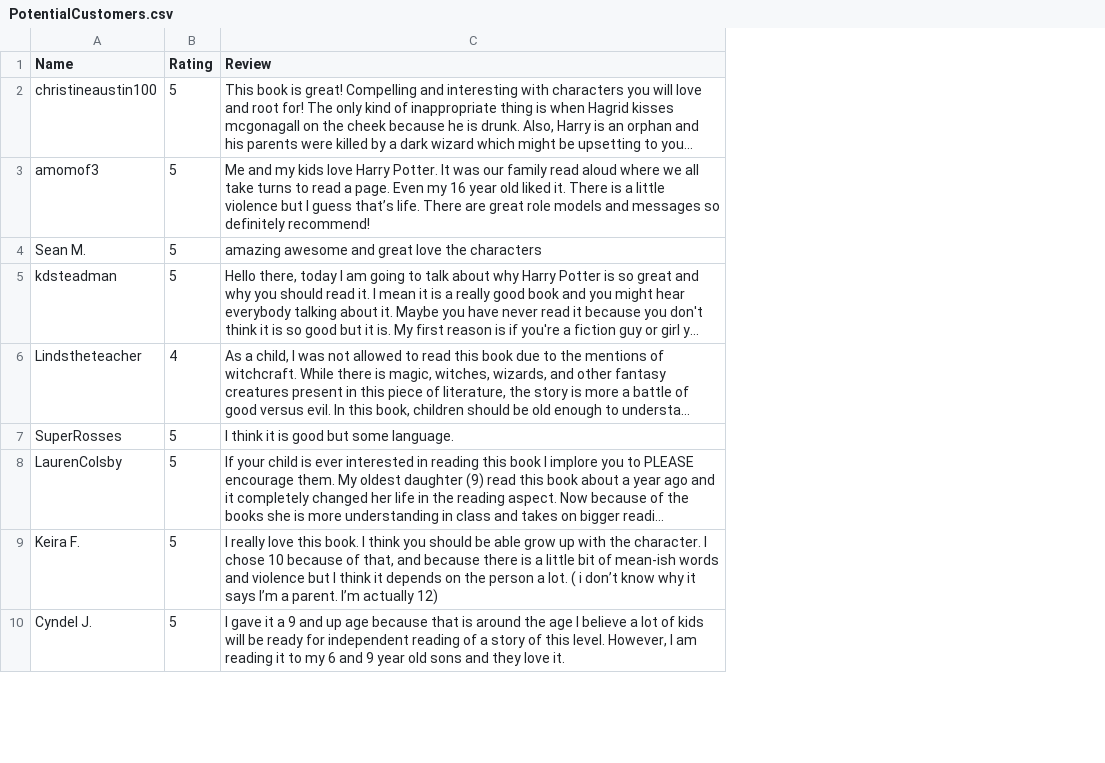
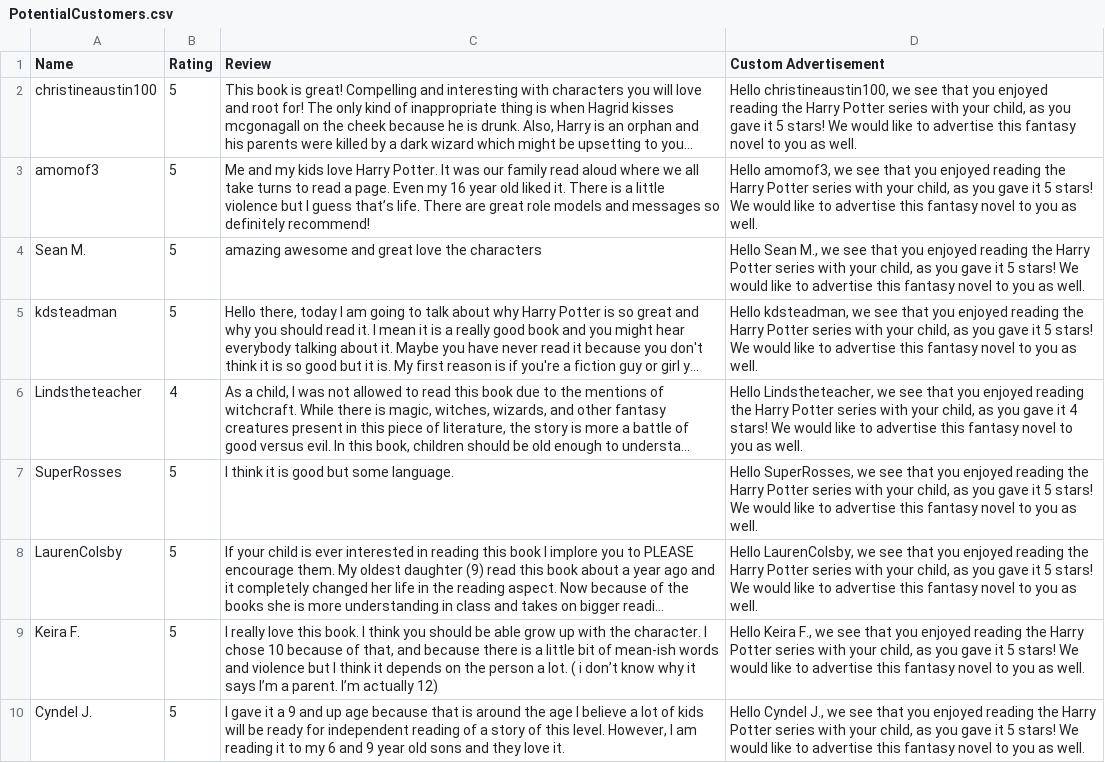
Before and after one commit to RyanLee716/PLTWUnit2JSoup, a CSV file: PotentialCustomers.csv, drawn as a sheet; only a part is shown; long unchanged cells end in …; the diff names each change by its address in the sheet, - before the commit and + after, or states it on an @@ line.

```diff
--- a/PotentialCustomers.csv
+++ b/PotentialCustomers.csv
+column D (Custom Advertisement), rows 2-10: Hello christineaustin100, we see that you enjoyed reading the Harry Potter series with your child, as you gave it 5 stars! We would like to advertise this fantasy novel to you as well. | Hello amomof3, we see that you enjoyed reading the Harry Potter series with your child, as you gave it 5 stars! We would like to advertise this fantasy novel to you as well. | Hello Sean M., we see that you enjoyed reading the Harry Potter series with your child, as you gave it 5 stars! We would like to advertise this fantasy novel to you as well. | Hello kdsteadman, we see that you enjoyed reading the Harry Potter series with your child, as you gave it 5 stars! We would like to advertise this fantasy novel to you as well. | Hello Lindstheteacher, we see that you enjoyed reading the Harry Potter series with your child, as you gave it 4 stars! We would like to advertise this fantasy novel to you as well. | Hello SuperRosses, we see that you enjoyed reading the Harry Potter series with your child, as you gave it 5 stars! We would like to advertise this fantasy novel to you as well. | Hello LaurenColsby, we see that you enjoyed reading the Harry Potter series with your child, as you gave it 5 stars! We would like to advertise this fantasy novel to you as well. | Hello Keira F., we see that you enjoyed reading the Harry Potter series with your child, as you gave it 5 stars! We would like to advertise this fantasy novel to you as well. | Hello Cyndel J., we see that you enjoyed reading the Harry Potter series with your child, as you gave it 5 stars! We would like to advertise this fantasy novel to you as well.
```
Also changed, not shown: 1 other file.
